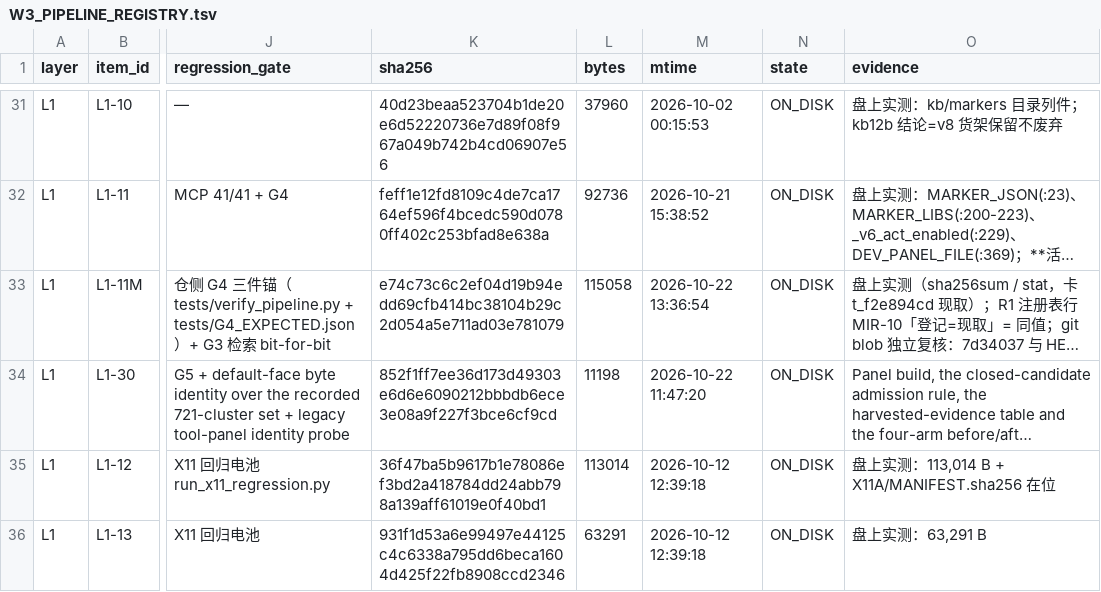
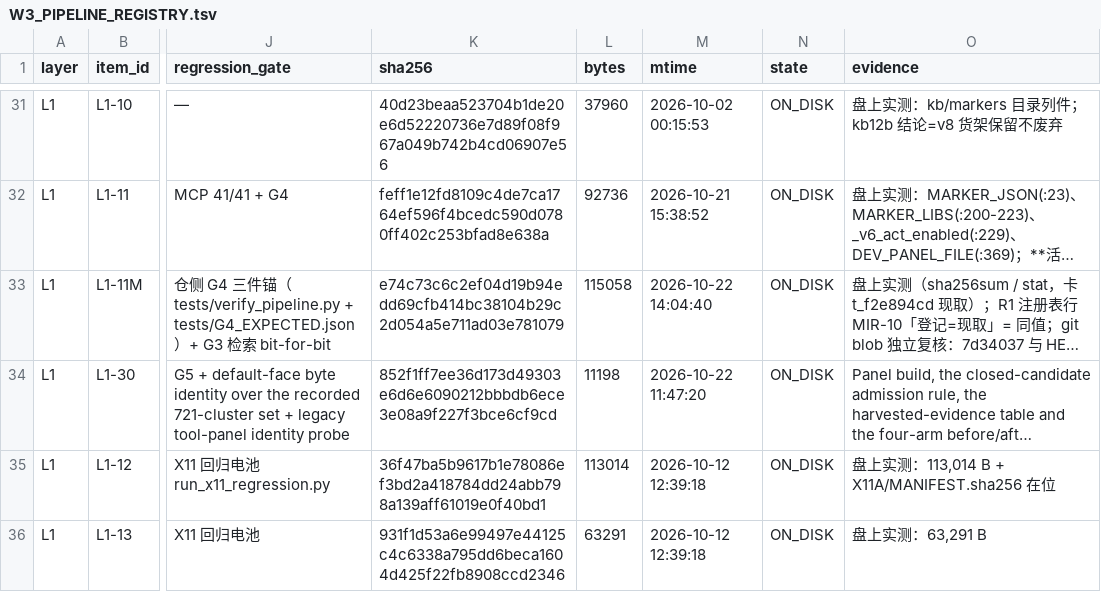
Before and after one commit to DRYBW/SZ_OPHT_KB, a TSV file: docs/W3_PIPELINE_REGISTRY.tsv, drawn as a sheet; only a part is shown, gaps mark what is left out; long unchanged cells end in …; the diff names each change by its address in the sheet, - before the commit and + after, or states it on an @@ line.

Commit message:
activation (record only): re-take the service-core registry row from live bytes and re-freeze the W3 manifest line, with the release identity in the same commit

```diff
--- a/docs/W3_PIPELINE_REGISTRY.tsv
+++ b/docs/W3_PIPELINE_REGISTRY.tsv
-M33 (mtime): 2026-10-22 13:36:54
+M33 (mtime): 2026-10-22 14:04:40
```
Also changed, not shown: 3 other files.
